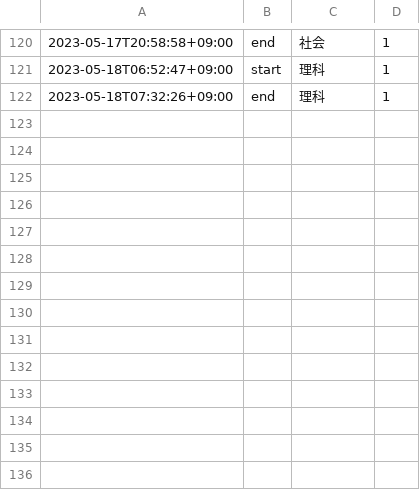
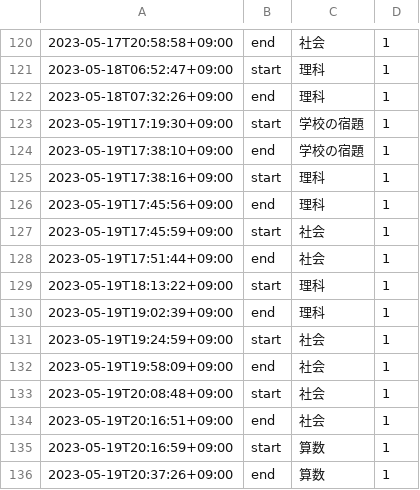
Before and after one commit to mustangsally1973/mustangasally1973.github.io, a CSV file: data/kazuma_study_recode.csv, drawn as a sheet; only a part is shown, gaps mark what is left out; the diff names each change by its address in the sheet, - before the commit and + after, or states it on an @@ line.

Commit message:
update data

```diff
--- a/data/kazuma_study_recode.csv
+++ b/data/kazuma_study_recode.csv
+row 123: 2023-05-19T17:19:30+09:00 | start | 学校の宿題 | 1
+row 124: 2023-05-19T17:38:10+09:00 | end | 学校の宿題 | 1
+row 125: 2023-05-19T17:38:16+09:00 | start | 理科 | 1
+row 126: 2023-05-19T17:45:56+09:00 | end | 理科 | 1
+row 127: 2023-05-19T17:45:59+09:00 | start | 社会 | 1
+row 128: 2023-05-19T17:51:44+09:00 | end | 社会 | 1
+row 129: 2023-05-19T18:13:22+09:00 | start | 理科 | 1
+row 130: 2023-05-19T19:02:39+09:00 | end | 理科 | 1
+row 131: 2023-05-19T19:24:59+09:00 | start | 社会 | 1
+row 132: 2023-05-19T19:58:09+09:00 | end | 社会 | 1
+row 133: 2023-05-19T20:08:48+09:00 | start | 社会 | 1
+row 134: 2023-05-19T20:16:51+09:00 | end | 社会 | 1
+row 135: 2023-05-19T20:16:59+09:00 | start | 算数 | 1
+row 136: 2023-05-19T20:37:26+09:00 | end | 算数 | 1
```
Also changed, not shown: data/kazuma_study_daily_summary.csv, 2 other files.
